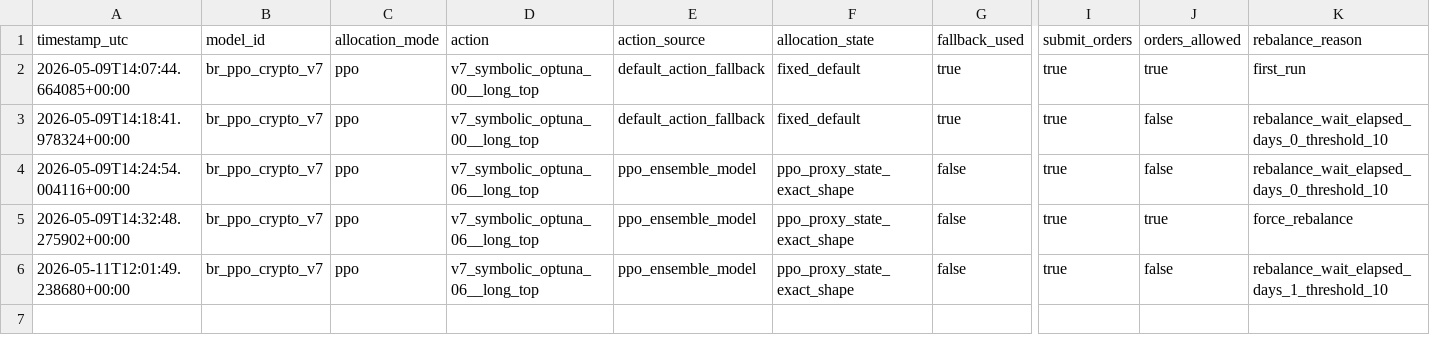
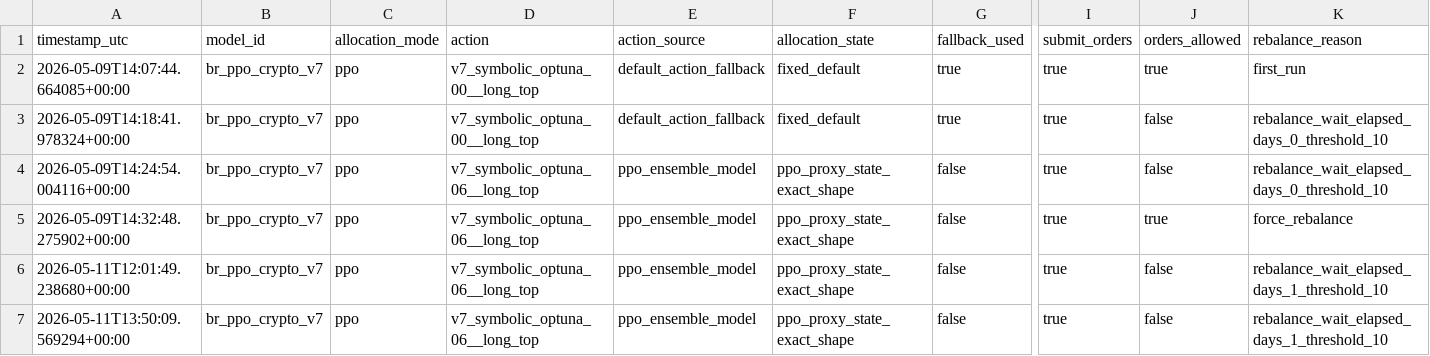
Before and after one commit to FinTechEntrepreneurldz/br_ppo_crypto_v7, a CSV file: logs/decisions/decisions.csv, drawn as a sheet; only a part is shown, gaps mark what is left out; rows hold the shown columns only; the diff names each change by its address in the sheet, - before the commit and + after, or states it on an @@ line.

```diff
--- a/logs/decisions/decisions.csv
+++ b/logs/decisions/decisions.csv
+row 7: 2026-05-11T13:50:09.569294+00:00 | br_ppo_crypto_v7 | ppo | v7_symbolic_optuna_06__long_top | ppo_ensemble_model | ppo_proxy_state_exact_shape | false | true | false | rebalance_wait_elapsed_days_1_threshold_10
```
Also changed, not shown: logs/decisions/latest_decision.csv, logs/health/signal_history.csv, 5 other files.
